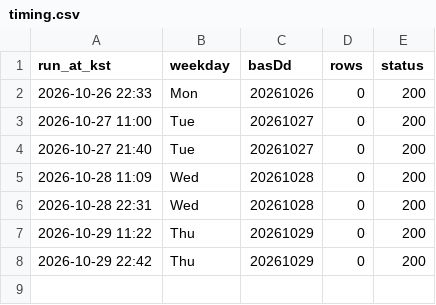
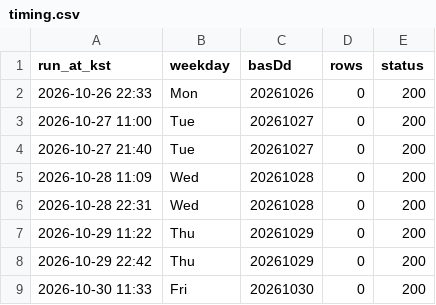
Before and after one commit to Geon-E/quant-screener, a CSV file: reports/phase0/timing.csv, drawn as a sheet.

```diff
--- a/reports/phase0/timing.csv
+++ b/reports/phase0/timing.csv
@@ -8 +8,2 @@ run_at_kst,weekday,basDd,rows,status
 2026-10-29 22:42,Thu,20261029,0,200
+2026-10-30 11:33,Fri,20261030,0,200
```
